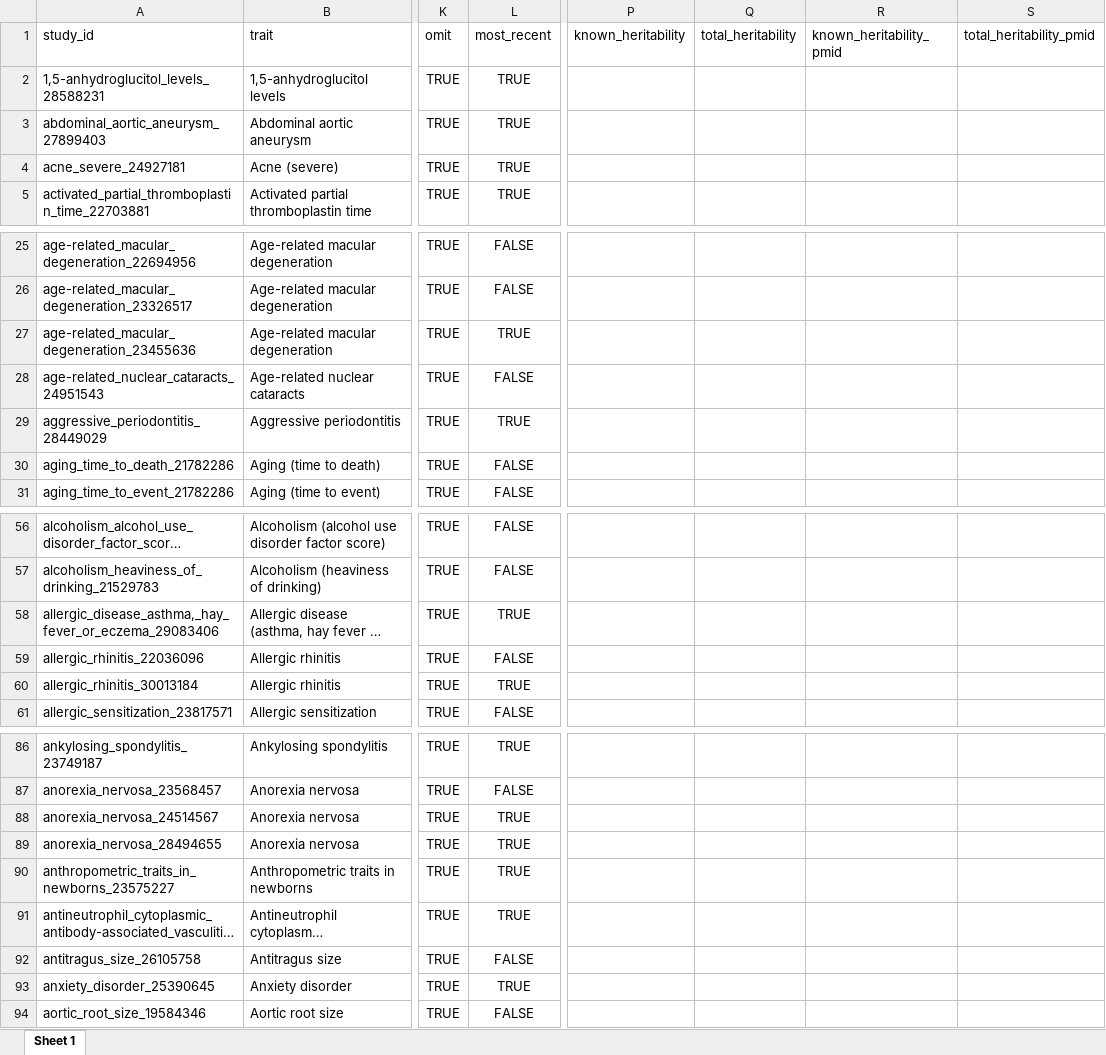
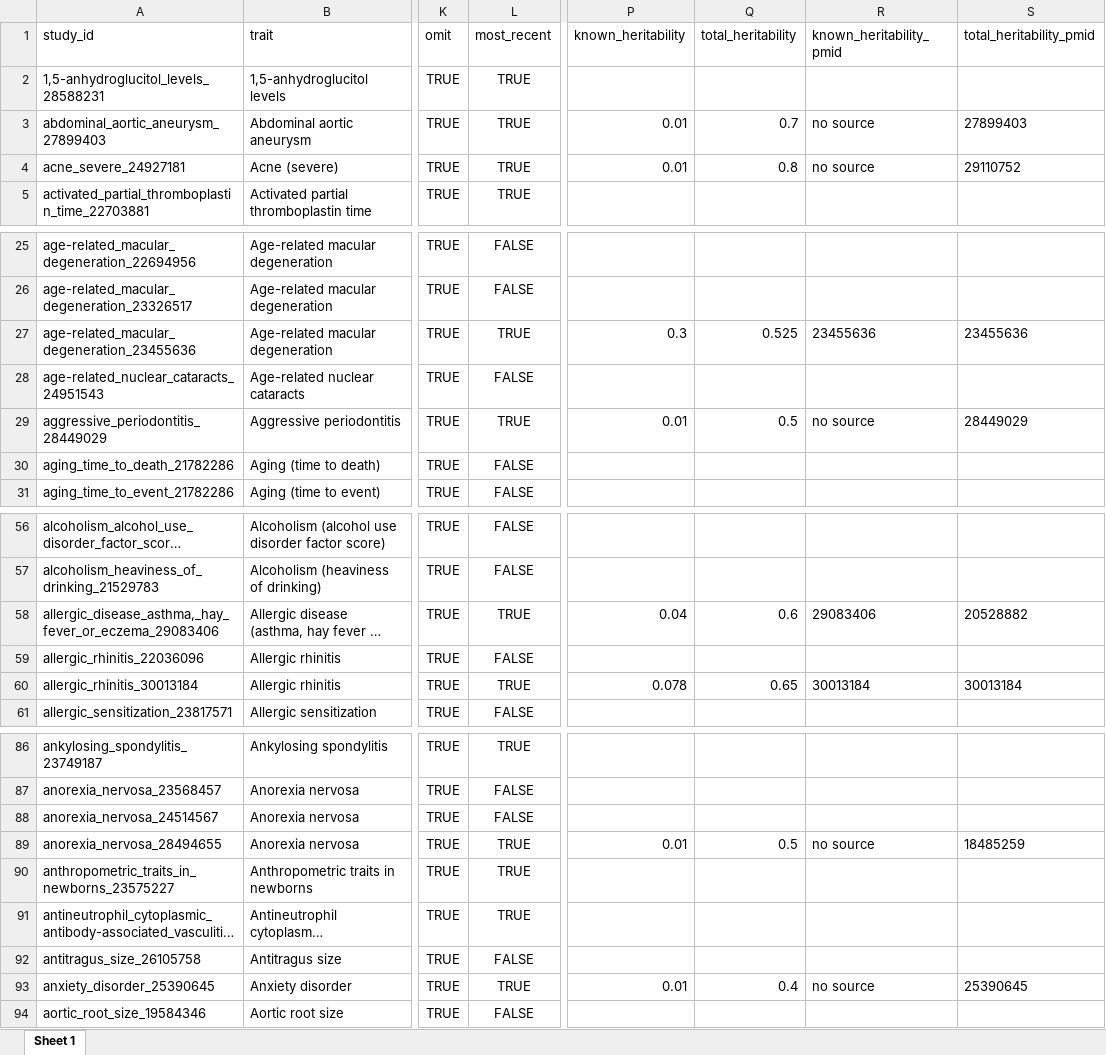
Before and after one commit to helpmetheshadowpeoplearestealingmystuff/impute-me, an Excel workbook: intelligence/2019-03-04_trait_overview.xlsx, sheet Sheet 1, drawn as a sheet; only a part is shown, gaps mark what is left out; long unchanged cells end in …; values as stored, in another font and other column widths than the file's, no borders; the diff covers the shown part only; the diff names each change by its address in the sheet, - before the commit and + after, or states it on an @@ line.

```diff
--- a/intelligence/2019-03-04_trait_overview.xlsx (sheet Sheet 1)
+++ b/intelligence/2019-03-04_trait_overview.xlsx (sheet Sheet 1)
-P3:P4 (known_heritability): (empty)
+P3:P4 (known_heritability): 0.01
-Q3 (total_heritability): (empty)
+Q3 (total_heritability): 0.7
-R3:R4 (known_heritability_pmid): (empty)
+R3:R4 (known_heritability_pmid): no source
-S3 (total_heritability_pmid): (empty)
+S3 (total_heritability_pmid): 27899403
-Q4 (total_heritability): (empty)
+Q4 (total_heritability): 0.8
-S4 (total_heritability_pmid): (empty)
+S4 (total_heritability_pmid): 29110752
-P27 (known_heritability): (empty)
+P27 (known_heritability): 0.3
-Q27 (total_heritability): (empty)
+Q27 (total_heritability): 0.525
-R27 (known_heritability_pmid): (empty)
+R27 (known_heritability_pmid): 23455636
-S27 (total_heritability_pmid): (empty)
+S27 (total_heritability_pmid): 23455636
-P29 (known_heritability): (empty)
+P29 (known_heritability): 0.01
-Q29 (total_heritability): (empty)
+Q29 (total_heritability): 0.5
-R29 (known_heritability_pmid): (empty)
+R29 (known_heritability_pmid): no source
-S29 (total_heritability_pmid): (empty)
+S29 (total_heritability_pmid): 28449029
-P58 (known_heritability): (empty)
+P58 (known_heritability): 0.04
-Q58 (total_heritability): (empty)
+Q58 (total_heritability): 0.6
-R58 (known_heritability_pmid): (empty)
+R58 (known_heritability_pmid): 29083406
-S58 (total_heritability_pmid): (empty)
+S58 (total_heritability_pmid): 20528882
-P60 (known_heritability): (empty)
+P60 (known_heritability): 0.078
-Q60 (total_heritability): (empty)
+Q60 (total_heritability): 0.65
-R60 (known_heritability_pmid): (empty)
+R60 (known_heritability_pmid): 30013184
-S60 (total_heritability_pmid): (empty)
+S60 (total_heritability_pmid): 30013184
-L88 (most_recent): TRUE
+L88 (most_recent): FALSE
-P89 (known_heritability): (empty)
+P89 (known_heritability): 0.01
-Q89 (total_heritability): (empty)
+Q89 (total_heritability): 0.5
-R89 (known_heritability_pmid): (empty)
+R89 (known_heritability_pmid): no source
-S89 (total_heritability_pmid): (empty)
+S89 (total_heritability_pmid): 18485259
-P93 (known_heritability): (empty)
+P93 (known_heritability): 0.01
-Q93 (total_heritability): (empty)
+Q93 (total_heritability): 0.4
-R93 (known_heritability_pmid): (empty)
+R93 (known_heritability_pmid): no source
-S93 (total_heritability_pmid): (empty)
+S93 (total_heritability_pmid): 25390645
```
Also changed, not shown: 121 edited cells elsewhere in this sheet, AllDiseases/2019-03-04_trait_overview.xlsx, prs/2019-03-05_study_list.xlsx, 37 other files.
